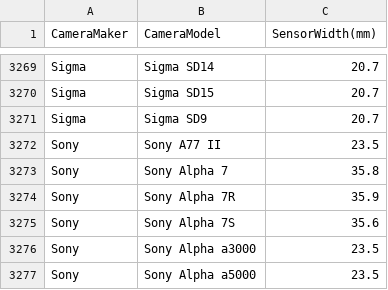
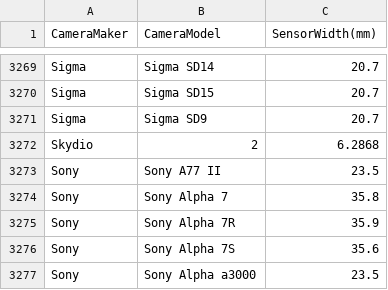
Before and after one commit to borglab/gtsfm, a CSV file: assets/camera_details/sensor_database.csv, drawn as a sheet; only a part is shown, gaps mark what is left out; the shorter side is filled out with more unchanged rows; the diff names each change by its address in the sheet, - before the commit and + after, or states it on an @@ line.

Commit message:
Added Skydio 2 to sensor database

```diff
--- a/assets/camera_details/sensor_database.csv
+++ b/assets/camera_details/sensor_database.csv
+row 3272: Skydio | 2 | 6.2868
```
